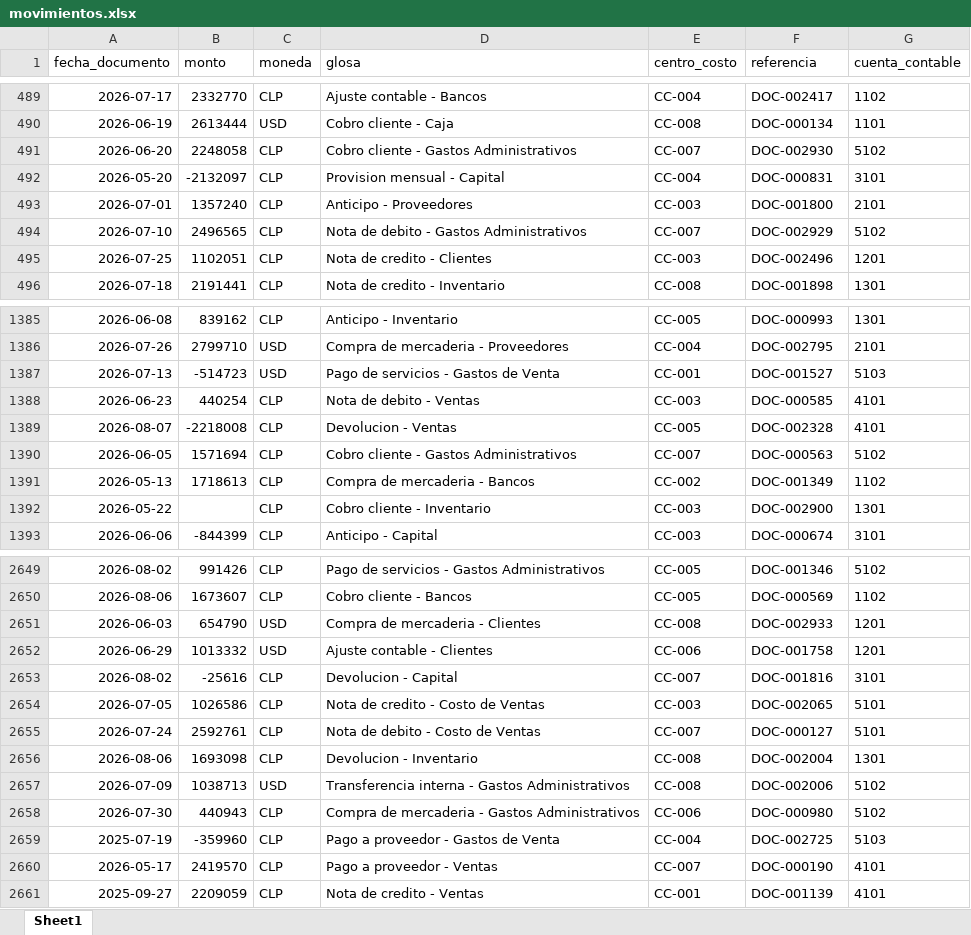
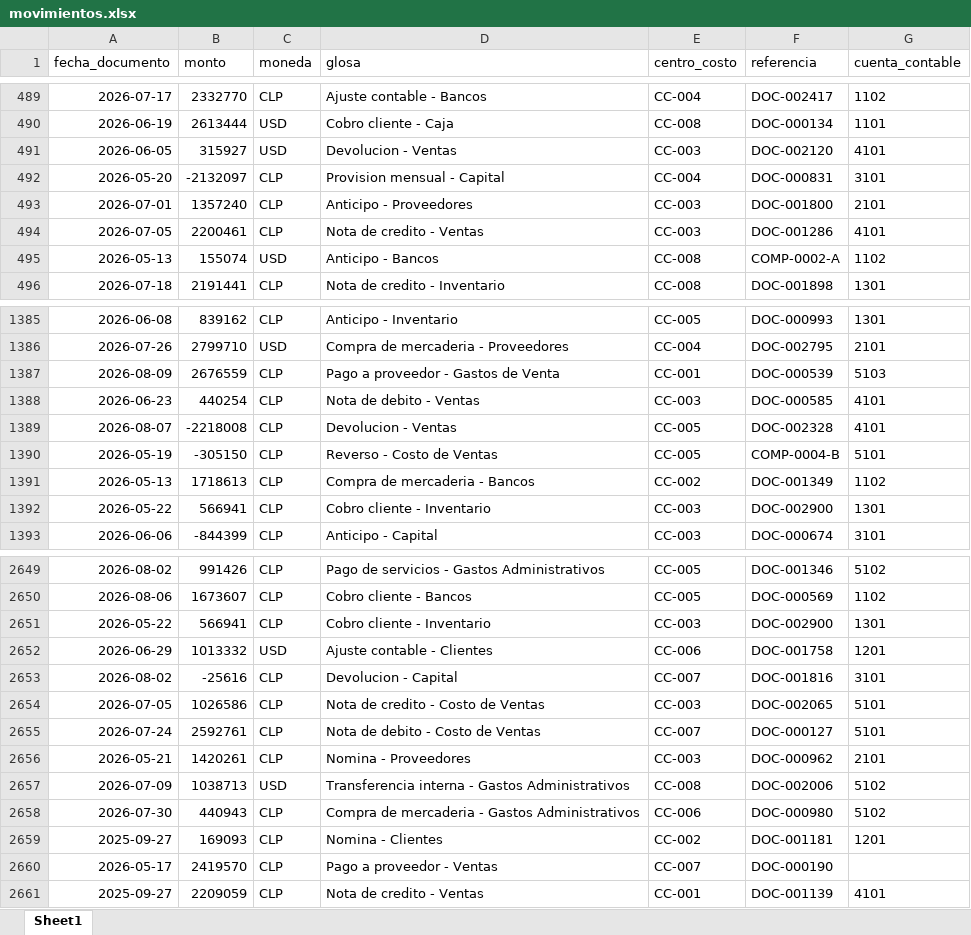
Before and after one commit to mdani6010-sys/analisis-inteligente-cuentas, an Excel workbook: datos/movimientos.xlsx, sheet Sheet1, drawn as a sheet; only a part is shown, gaps mark what is left out; values as stored, in another font and other column widths than the file's, no borders; removed rows and columns are numbered as before the commit, all else as after; the diff covers the shown part only; the diff names each change by its address in the sheet, - before the commit and + after, or states it on an @@ line.

Commit message:
Agrega Excel limpio: compensa partidas de igual monto y signo contrario, suma columnas de antiguedad en dias y monto duplicado

```diff
--- a/datos/movimientos.xlsx (sheet Sheet1)
+++ b/datos/movimientos.xlsx (sheet Sheet1)
-row 491: 2026-06-20 | 2248058 | CLP | Cobro cliente - Gastos Administrativos | CC-007 | DOC-002930 | 5102
+row 491: 2026-06-05 | 315927 | USD | Devolucion - Ventas | CC-003 | DOC-002120 | 4101
-row 494: 2026-07-10 | 2496565 | CLP | Nota de debito - Gastos Administrativos | CC-007 | DOC-002929 | 5102
-row 495: 2026-07-25 | 1102051 | CLP | Nota de credito - Clientes | CC-003 | DOC-002496 | 1201
+row 494: 2026-07-05 | 2200461 | CLP | Nota de credito - Ventas | CC-003 | DOC-001286 | 4101
+row 495: 2026-05-13 | 155074 | USD | Anticipo - Bancos | CC-008 | COMP-0002-A | 1102
-row 1387: 2026-07-13 | -514723 | USD | Pago de servicios - Gastos de Venta | CC-001 | DOC-001527 | 5103
+row 1387: 2026-08-09 | 2676559 | CLP | Pago a proveedor - Gastos de Venta | CC-001 | DOC-000539 | 5103
-row 1390: 2026-06-05 | 1571694 | CLP | Cobro cliente - Gastos Administrativos | CC-007 | DOC-000563 | 5102
+row 1390: 2026-05-19 | -305150 | CLP | Reverso - Costo de Ventas | CC-005 | COMP-0004-B | 5101
-B1392 (monto): (empty)
+B1392 (monto): 566941
-row 2651: 2026-06-03 | 654790 | USD | Compra de mercaderia - Clientes | CC-008 | DOC-002933 | 1201
+row 2651: 2026-05-22 | 566941 | CLP | Cobro cliente - Inventario | CC-003 | DOC-002900 | 1301
-row 2656: 2026-08-06 | 1693098 | CLP | Devolucion - Inventario | CC-008 | DOC-002004 | 1301
+row 2656: 2026-05-21 | 1420261 | CLP | Nomina - Proveedores | CC-003 | DOC-000962 | 2101
@@ row 2659 moved to row 360: 2025-07-19 @@
+row 2659: 2025-09-27 | 169093 | CLP | Nomina - Clientes | CC-002 | DOC-001181 | 1201
-G2660 (cuenta_contable): 4101
+G2660 (cuenta_contable): (empty)
```
Also changed, not shown: 62 added rows, 63 removed rows, 3 moved rows and 74 edited cells elsewhere in this sheet, 6 other files.
